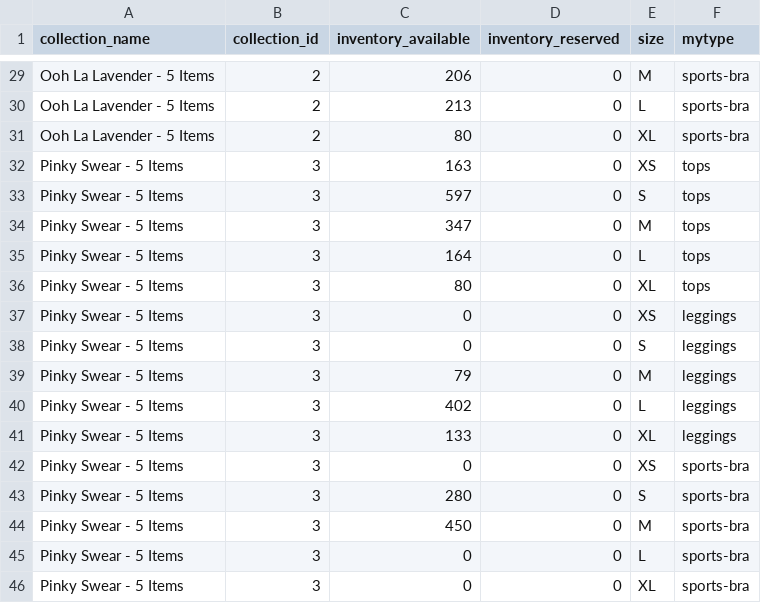
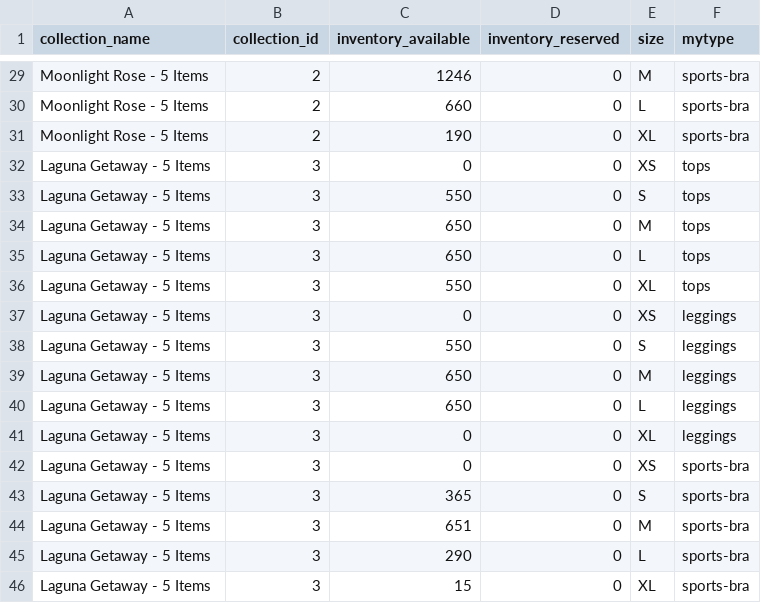
Before and after one commit to FLWallace105/allocation, a CSV file: allocation_inventory.csv, drawn as a sheet; only a part is shown, gaps mark what is left out; the diff covers the shown part only; the diff names each change by its address in the sheet, - before the commit and + after, or states it on an @@ line.

```diff
--- a/allocation_inventory.csv
+++ b/allocation_inventory.csv
-A29:A31 (collection_name): Ooh La Lavender - 5 Items
+A29:A31 (collection_name): Moonlight Rose - 5 Items
-C29 (inventory_available): 206
+C29 (inventory_available): 1246
-C30 (inventory_available): 213
+C30 (inventory_available): 660
-C31 (inventory_available): 80
+C31 (inventory_available): 190
-A32:A46 (collection_name): Pinky Swear - 5 Items
+A32:A46 (collection_name): Laguna Getaway - 5 Items
-C32 (inventory_available): 163
+C32 (inventory_available): 0
-C33 (inventory_available): 597
+C33 (inventory_available): 550
-C34 (inventory_available): 347
+C34 (inventory_available): 650
-C35 (inventory_available): 164
+C35 (inventory_available): 650
-C36 (inventory_available): 80
+C36 (inventory_available): 550
-C38 (inventory_available): 0
+C38 (inventory_available): 550
-C39 (inventory_available): 79
+C39 (inventory_available): 650
-C40 (inventory_available): 402
+C40 (inventory_available): 650
-C41 (inventory_available): 133
+C41 (inventory_available): 0
-C43 (inventory_available): 280
+C43 (inventory_available): 365
-C44 (inventory_available): 450
+C44 (inventory_available): 651
-C45 (inventory_available): 0
+C45 (inventory_available): 290
-C46 (inventory_available): 0
+C46 (inventory_available): 15
```
Also changed, not shown: 51 edited cells elsewhere in this file, allocation_alternate_products_production.csv, allocation_matching_products_production.csv, 7 other files.
